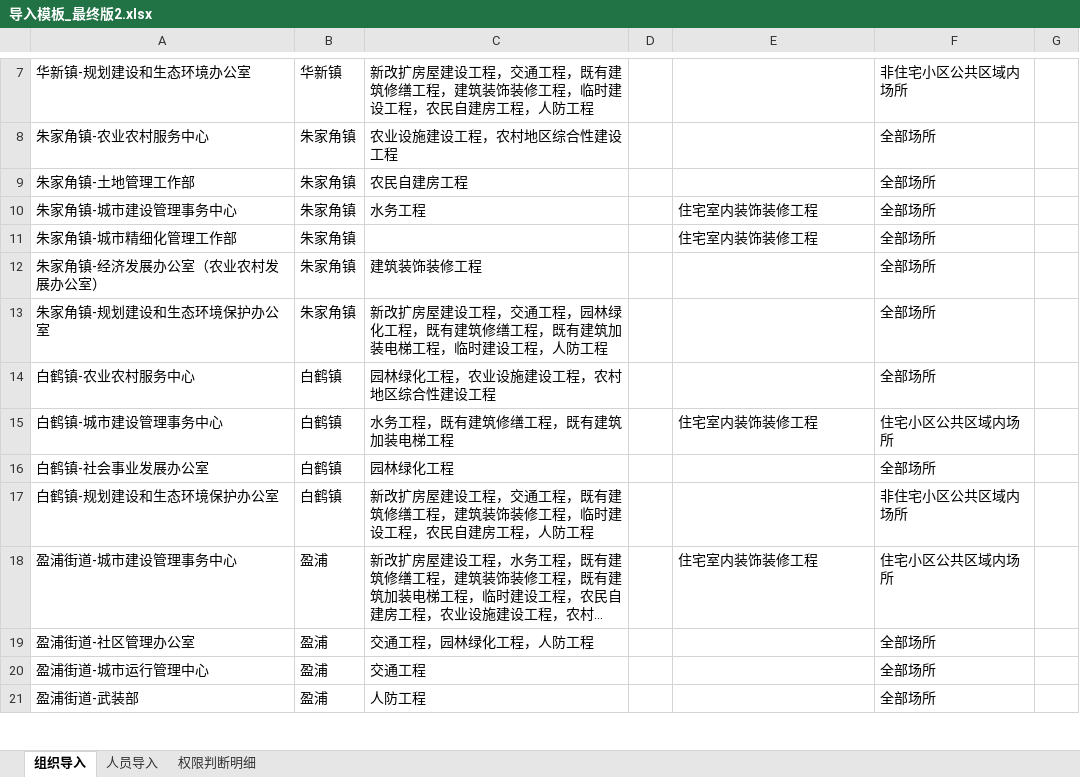
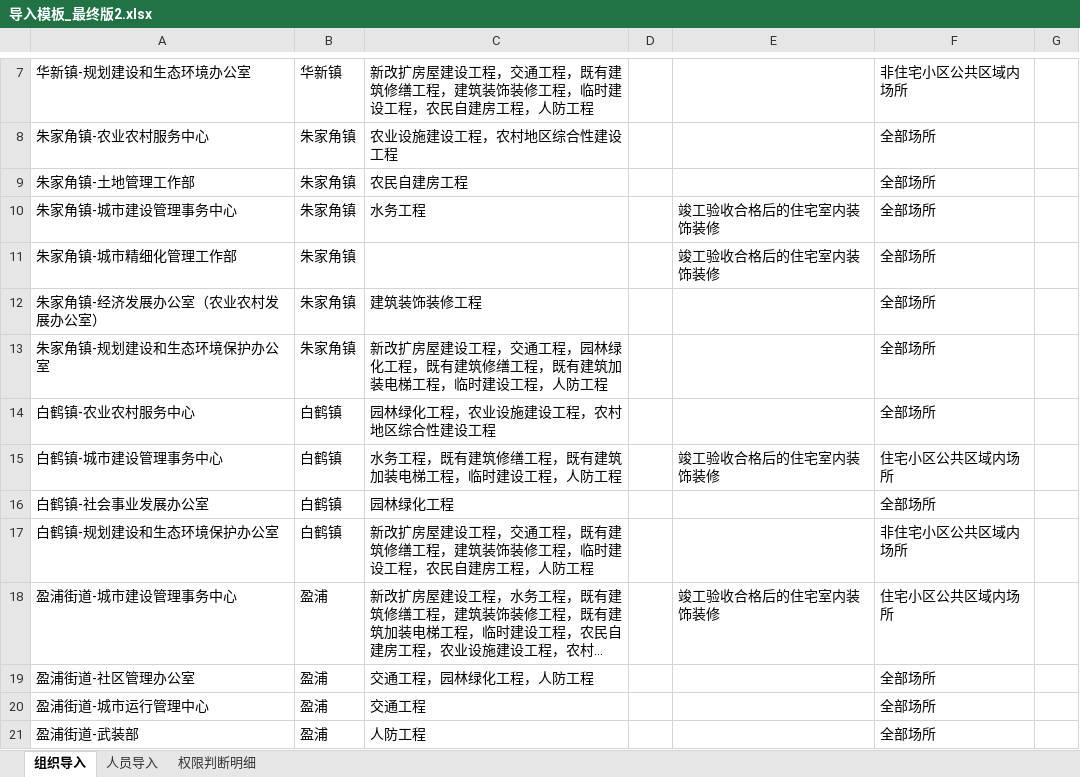
Before and after one commit to zhudan930612/xiaosan, an Excel workbook: 06_附件资料/导入模板_最终版2.xlsx, sheet 组织导入, drawn as a sheet; only a part is shown, gaps mark what is left out; long unchanged cells end in …; values as stored, in another font and other column widths than the file's, no borders; the diff covers the shown part only; the diff names each change by its address in the sheet, - before the commit and + after, or states it on an @@ line.

```diff
--- a/06_附件资料/导入模板_最终版2.xlsx (sheet 组织导入)
+++ b/06_附件资料/导入模板_最终版2.xlsx (sheet 组织导入)
-E10:E11: 住宅室内装饰装修工程
+E10:E11: 竣工验收合格后的住宅室内装饰装修
-C15: 水务工程，既有建筑修缮工程，既有建筑加装电梯工程
+C15: 水务工程，既有建筑修缮工程，既有建筑加装电梯工程，临时建设工程，人防工程
-E15: 住宅室内装饰装修工程
+E15: 竣工验收合格后的住宅室内装饰装修
-E18: 住宅室内装饰装修工程
+E18: 竣工验收合格后的住宅室内装饰装修
```
Also changed, not shown: 11 edited cells elsewhere in this sheet, sheet 人员导入, 4 other files.
